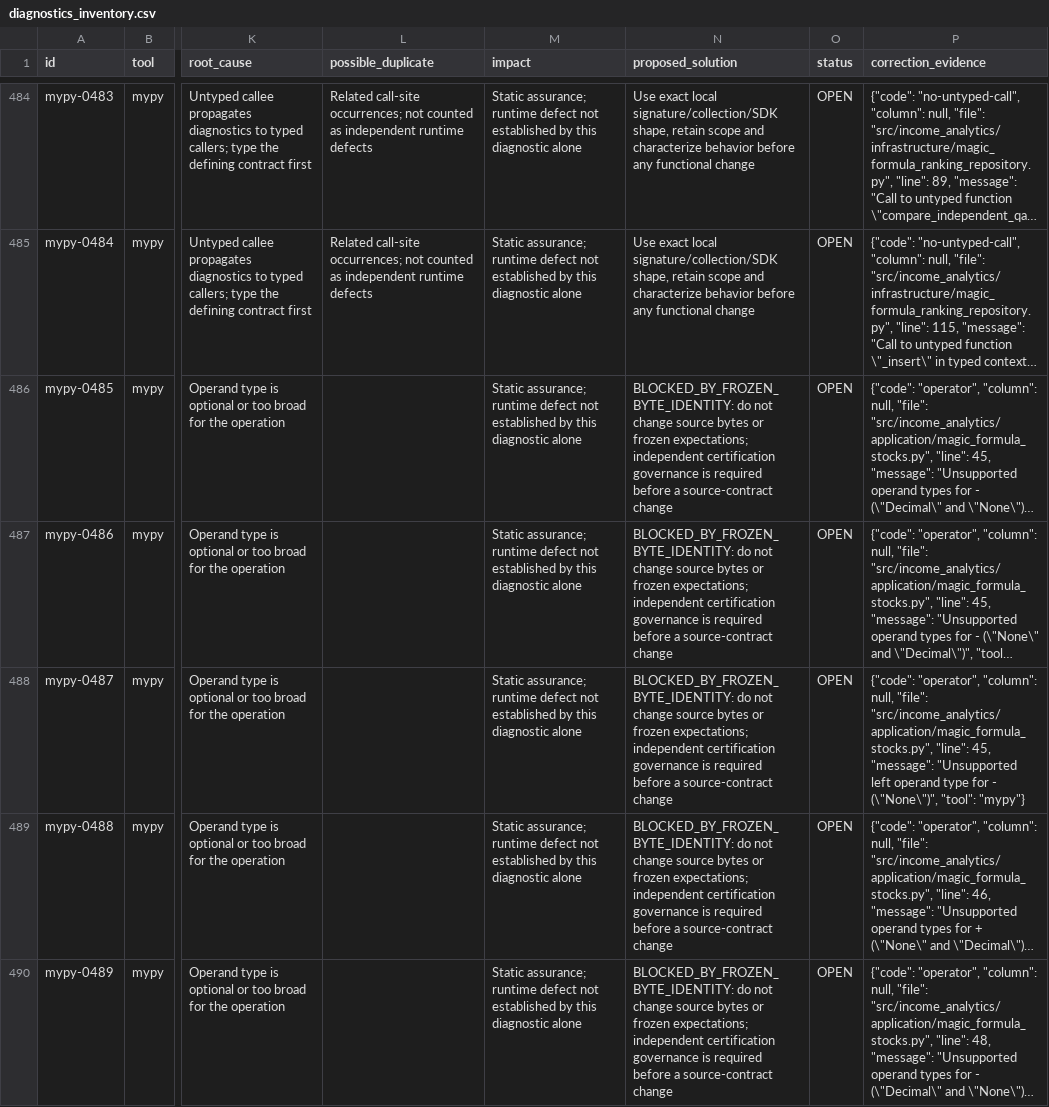
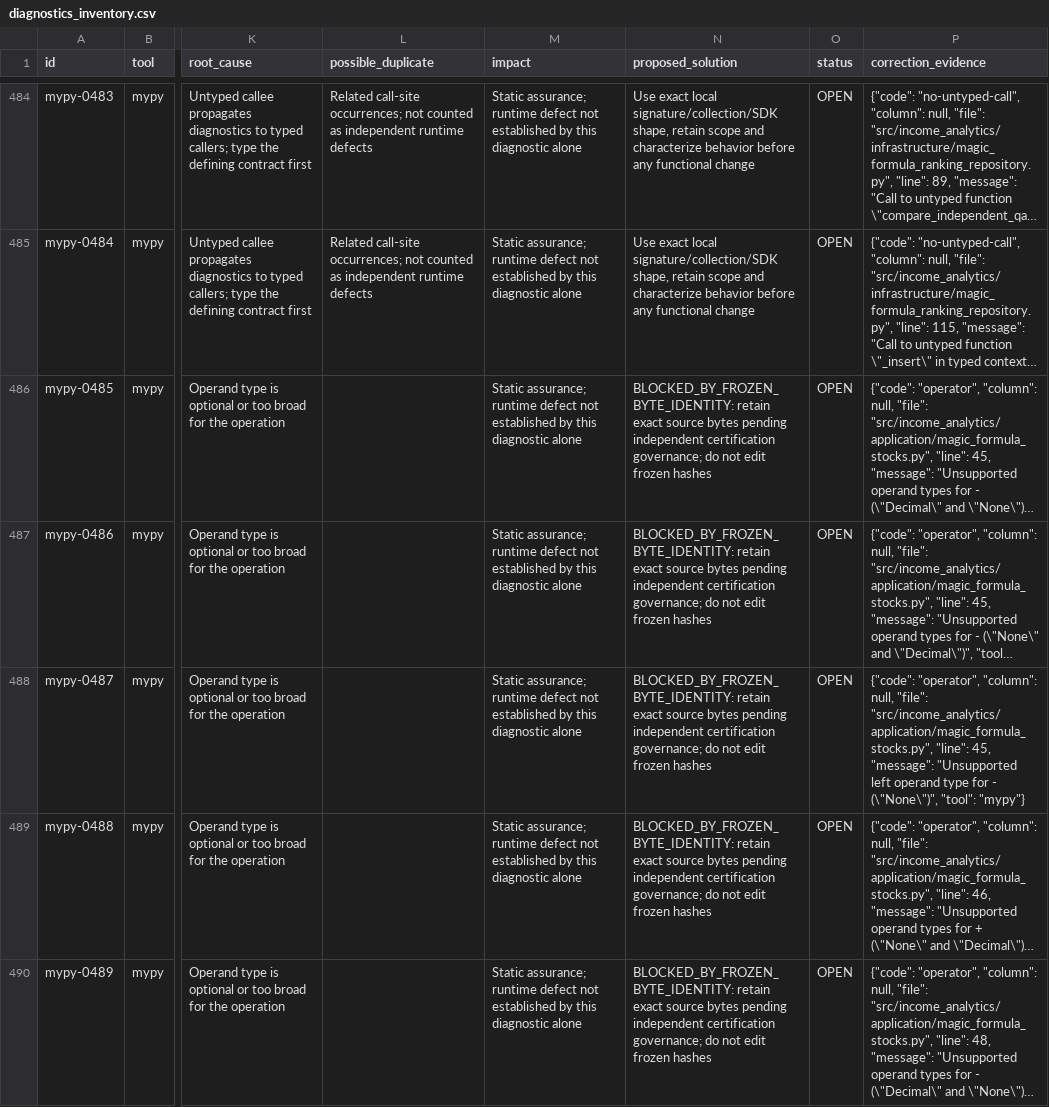
Before and after one commit to tiagocaldironi/income-analytics, a CSV file: income-analytics/docs/engineering/engineering-debt-closure/diagnostics_inventory.csv, drawn as a sheet; only a part is shown, gaps mark what is left out; long unchanged cells end in …; the diff covers the shown part only; the diff names each change by its address in the sheet, - before the commit and + after, or states it on an @@ line.

Commit message:
Preserve migration byte identity with visible hash-pinned legacy style exceptions

```diff
--- a/income-analytics/docs/engineering/engineering-debt-closure/diagnostics_inventory.csv
+++ b/income-analytics/docs/engineering/engineering-debt-closure/diagnostics_inventory.csv
-N486:N490 (proposed_solution): BLOCKED_BY_FROZEN_BYTE_IDENTITY: do not change source bytes or frozen expectations; independent certification governance is required before a source-contract change
+N486:N490 (proposed_solution): BLOCKED_BY_FROZEN_BYTE_IDENTITY: retain exact source bytes pending independent certification governance; do not edit frozen hashes
```
Also changed, not shown: 126 edited cells elsewhere in this file, income-analytics/docs/engineering/engineering-debt-closure/corrections_matrix.csv, 24 other files.
